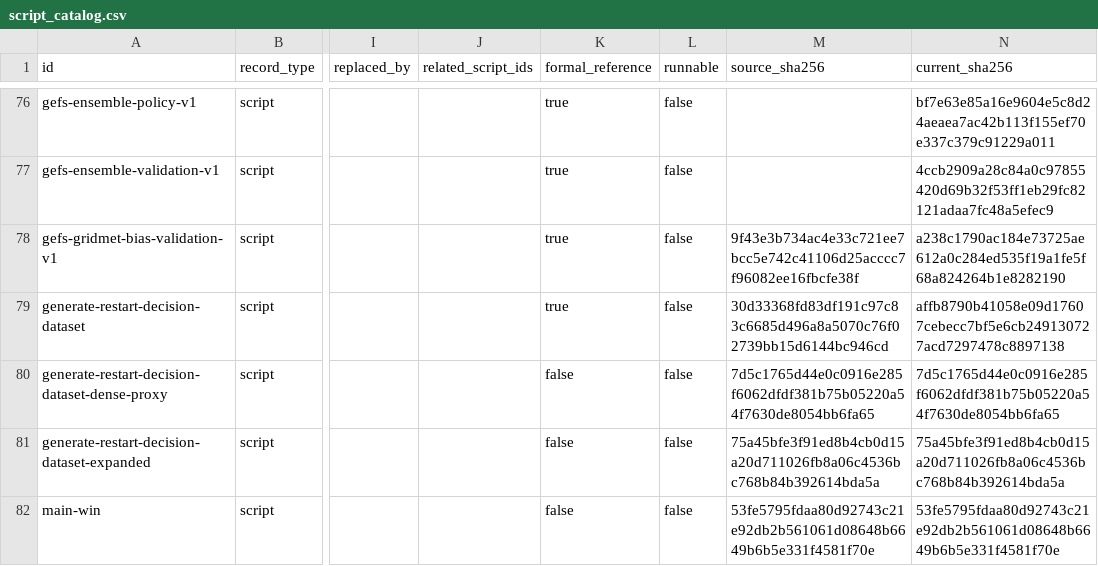
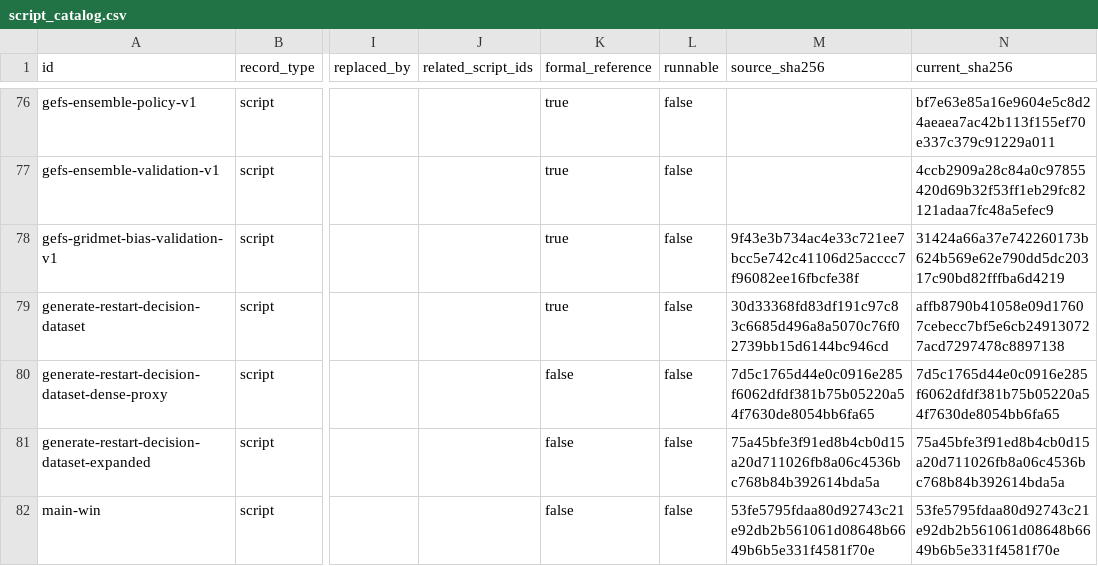
Before and after one commit to xiaoyao-666-coder/study, a CSV file: s2s_rtist_source/scripts/script_catalog.csv, drawn as a sheet; only a part is shown, gaps mark what is left out; the diff names each change by its address in the sheet, - before the commit and + after, or states it on an @@ line.

```diff
--- a/s2s_rtist_source/scripts/script_catalog.csv
+++ b/s2s_rtist_source/scripts/script_catalog.csv
-N78 (current_sha256): a238c1790ac184e73725ae612a0c284ed535f19a1fe5f68a824264b1e8282190
+N78 (current_sha256): 31424a66a37e742260173b624b569e62e790dd5dc20317c90bd82fffba6d4219
```
Also changed, not shown: 7 other files.
